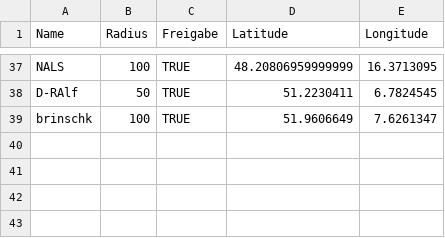
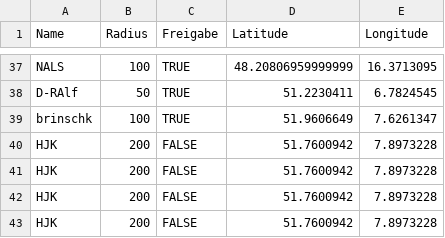
Before and after one commit to the-minster/insterforum-nutzerkarte, a CSV file: data.csv, drawn as a sheet; only a part is shown, gaps mark what is left out; the diff names each change by its address in the sheet, - before the commit and + after, or states it on an @@ line.

```diff
--- a/data.csv
+++ b/data.csv
+row 40: HJK | 200 | FALSE | 51.7600942 | 7.8973228
+row 41: HJK | 200 | FALSE | 51.7600942 | 7.8973228
+row 42: HJK | 200 | FALSE | 51.7600942 | 7.8973228
+row 43: HJK | 200 | FALSE | 51.7600942 | 7.8973228
```
